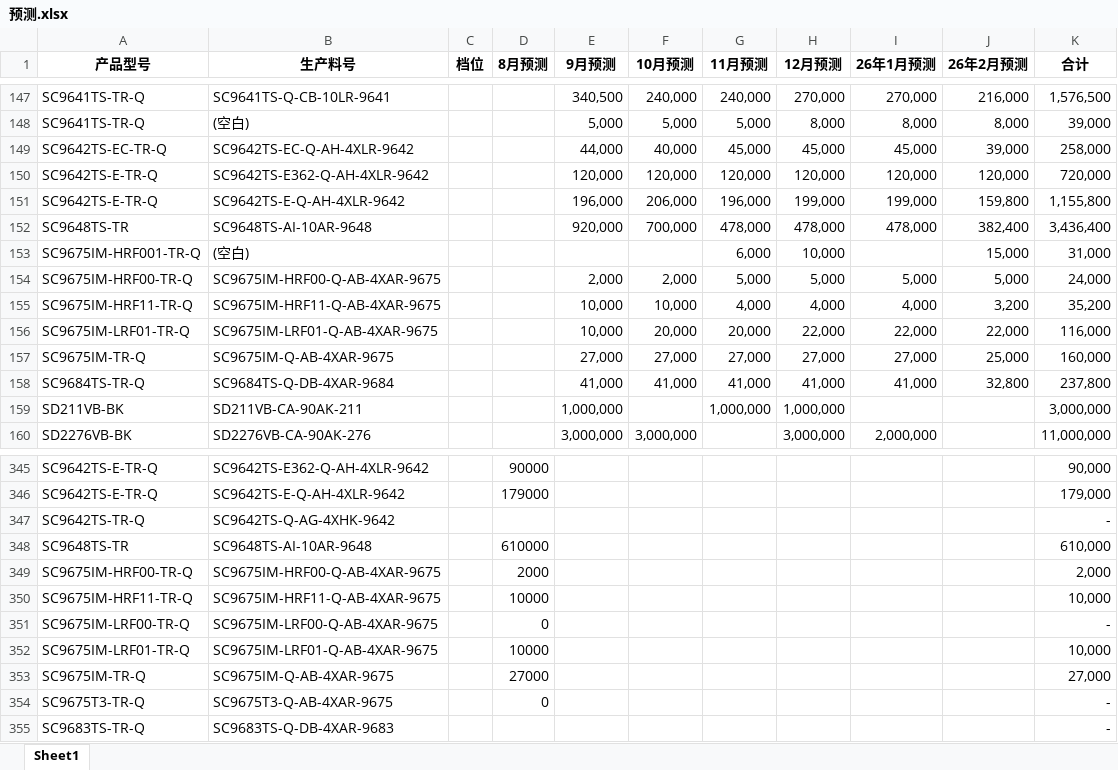
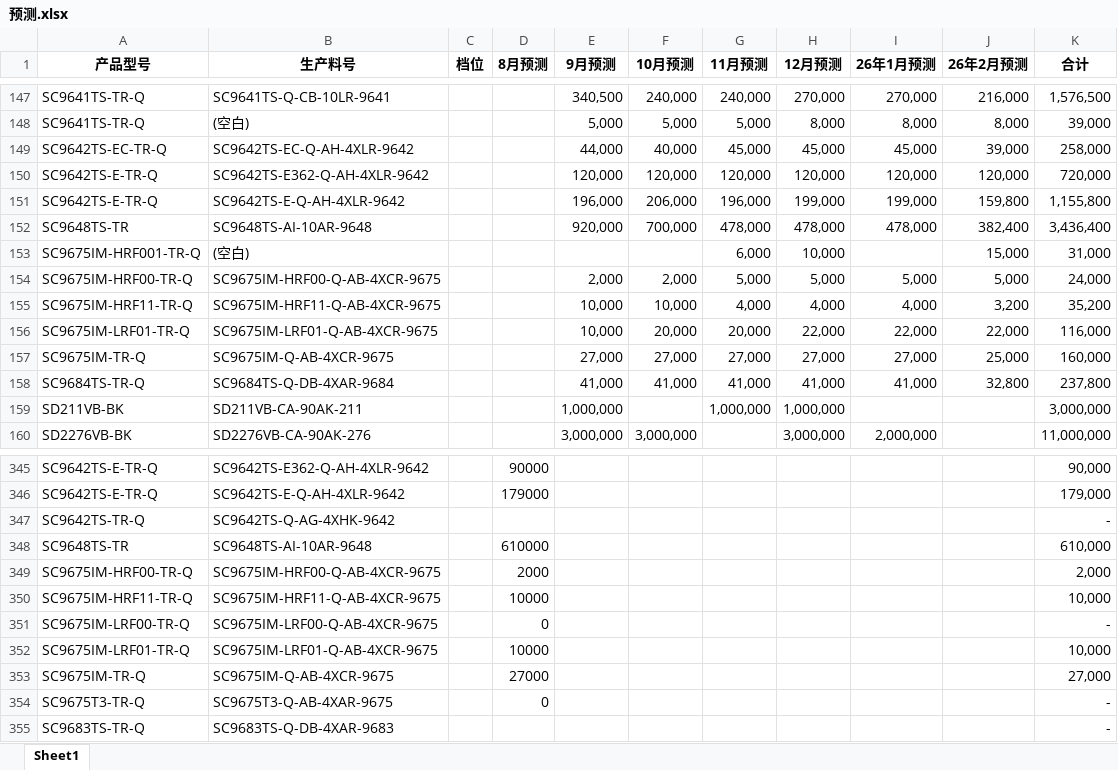
Before and after one commit to TTTriste06/operation_planning-, an Excel workbook: 预测.xlsx, sheet Sheet1, drawn as a sheet; only a part is shown, gaps mark what is left out; values as stored, in another font and other column widths than the file's, no borders; the diff names each change by its address in the sheet, - before the commit and + after, or states it on an @@ line.

Commit message:
upload 预测.xlsx

```diff
--- a/预测.xlsx (sheet Sheet1)
+++ b/预测.xlsx (sheet Sheet1)
-B154 (生产料号): SC9675IM-HRF00-Q-AB-4XAR-9675
+B154 (生产料号): SC9675IM-HRF00-Q-AB-4XCR-9675
-B155 (生产料号): SC9675IM-HRF11-Q-AB-4XAR-9675
+B155 (生产料号): SC9675IM-HRF11-Q-AB-4XCR-9675
-B156 (生产料号): SC9675IM-LRF01-Q-AB-4XAR-9675
+B156 (生产料号): SC9675IM-LRF01-Q-AB-4XCR-9675
-B157 (生产料号): SC9675IM-Q-AB-4XAR-9675
+B157 (生产料号): SC9675IM-Q-AB-4XCR-9675
-B349 (生产料号): SC9675IM-HRF00-Q-AB-4XAR-9675
+B349 (生产料号): SC9675IM-HRF00-Q-AB-4XCR-9675
-B350 (生产料号): SC9675IM-HRF11-Q-AB-4XAR-9675
+B350 (生产料号): SC9675IM-HRF11-Q-AB-4XCR-9675
-B351 (生产料号): SC9675IM-LRF00-Q-AB-4XAR-9675
+B351 (生产料号): SC9675IM-LRF00-Q-AB-4XCR-9675
-B352 (生产料号): SC9675IM-LRF01-Q-AB-4XAR-9675
+B352 (生产料号): SC9675IM-LRF01-Q-AB-4XCR-9675
-B353 (生产料号): SC9675IM-Q-AB-4XAR-9675
+B353 (生产料号): SC9675IM-Q-AB-4XCR-9675
```
